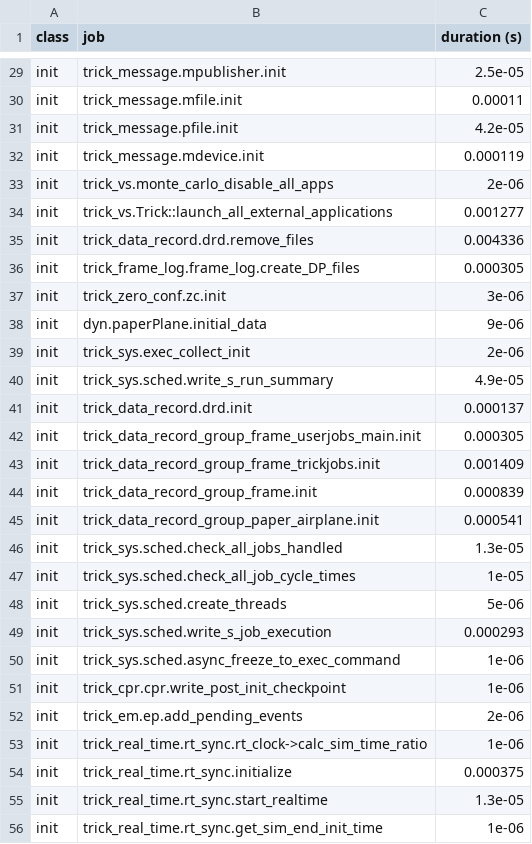
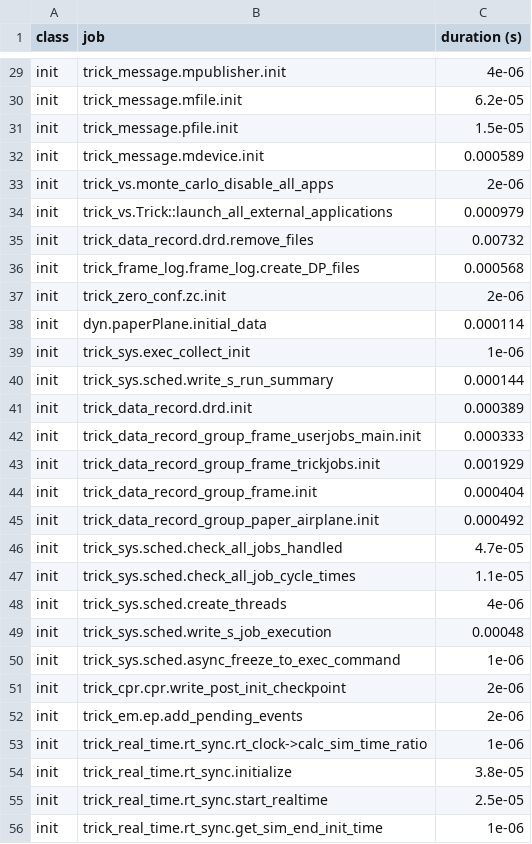
Before and after one commit to EndDescender/Paper-Airplane-Sim, a CSV file: RUN_test/_init_log.csv, drawn as a sheet; only a part is shown, gaps mark what is left out; the diff covers the shown part only; the diff names each change by its address in the sheet, - before the commit and + after, or states it on an @@ line.

```diff
--- a/RUN_test/_init_log.csv
+++ b/RUN_test/_init_log.csv
-C29 (duration (s)): 2.5e-05
+C29 (duration (s)): 4e-06
-C30 (duration (s)): 0.00011
+C30 (duration (s)): 6.2e-05
-C31 (duration (s)): 4.2e-05
+C31 (duration (s)): 1.5e-05
-C32 (duration (s)): 0.000119
+C32 (duration (s)): 0.000589
-C34 (duration (s)): 0.001277
+C34 (duration (s)): 0.000979
-C35 (duration (s)): 0.004336
+C35 (duration (s)): 0.00732
-C36 (duration (s)): 0.000305
+C36 (duration (s)): 0.000568
-C37 (duration (s)): 3e-06
+C37 (duration (s)): 2e-06
-C38 (duration (s)): 9e-06
+C38 (duration (s)): 0.000114
-C39 (duration (s)): 2e-06
+C39 (duration (s)): 1e-06
-C40 (duration (s)): 4.9e-05
+C40 (duration (s)): 0.000144
-C41 (duration (s)): 0.000137
+C41 (duration (s)): 0.000389
-C42 (duration (s)): 0.000305
+C42 (duration (s)): 0.000333
-C43 (duration (s)): 0.001409
+C43 (duration (s)): 0.001929
-C44 (duration (s)): 0.000839
+C44 (duration (s)): 0.000404
-C45 (duration (s)): 0.000541
+C45 (duration (s)): 0.000492
-C46 (duration (s)): 1.3e-05
+C46 (duration (s)): 4.7e-05
-C47 (duration (s)): 1e-05
+C47 (duration (s)): 1.1e-05
-C48 (duration (s)): 5e-06
+C48 (duration (s)): 4e-06
-C49 (duration (s)): 0.000293
+C49 (duration (s)): 0.00048
-C51 (duration (s)): 1e-06
+C51 (duration (s)): 2e-06
-C54 (duration (s)): 0.000375
+C54 (duration (s)): 3.8e-05
-C55 (duration (s)): 1.3e-05
+C55 (duration (s)): 2.5e-05
```
Also changed, not shown: 1 moved row and 20 edited cells elsewhere in this file, 5 other files.
